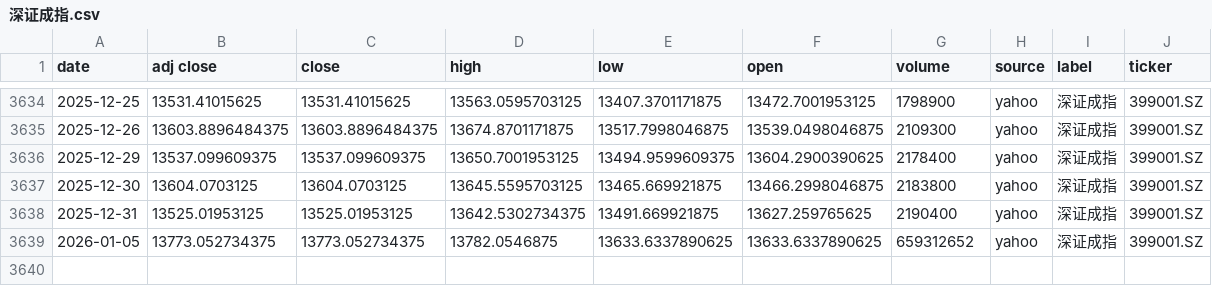
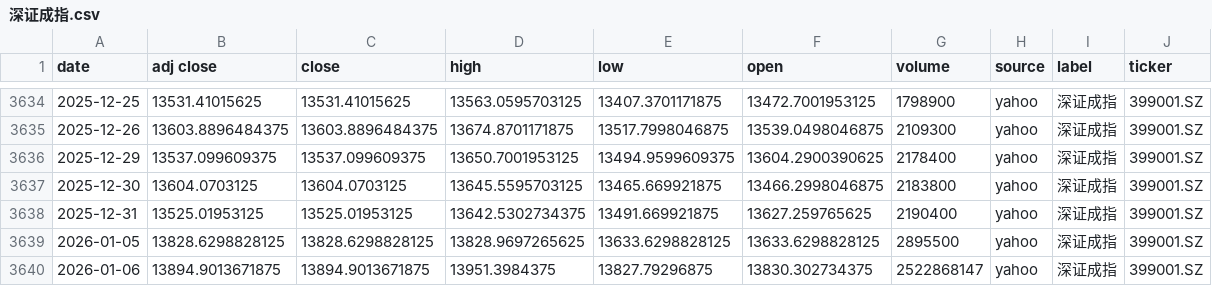
Before and after one commit to zid036116-ship-it/-10.16, a CSV file: docs/indices/深证成指.csv, drawn as a sheet; only a part is shown, gaps mark what is left out.

```diff
--- a/docs/indices/深证成指.csv
+++ b/docs/indices/深证成指.csv
@@ -3638,2 +3638,3 @@
 2025-12-31,13525.01953125,13525.01953125,13642.5302734375,13491.669921875,13627.259765625,2190400,yahoo,深证成指,399001.SZ
-2026-01-05,13773.052734375,13773.052734375,13782.0546875,13633.6337890625,13633.6337890625,659312652,yahoo,深证成指,399001.SZ
+2026-01-05,13828.6298828125,13828.6298828125,13828.9697265625,13633.6298828125,13633.6298828125,2895500,yahoo,深证成指,399001.SZ
+2026-01-06,13894.9013671875,13894.9013671875,13951.3984375,13827.79296875,13830.302734375,2522868147,yahoo,深证成指,399001.SZ
```
Also changed, not shown: docs/indices/上证指数.csv, docs/indices/创业板指.csv, 2 other files.
